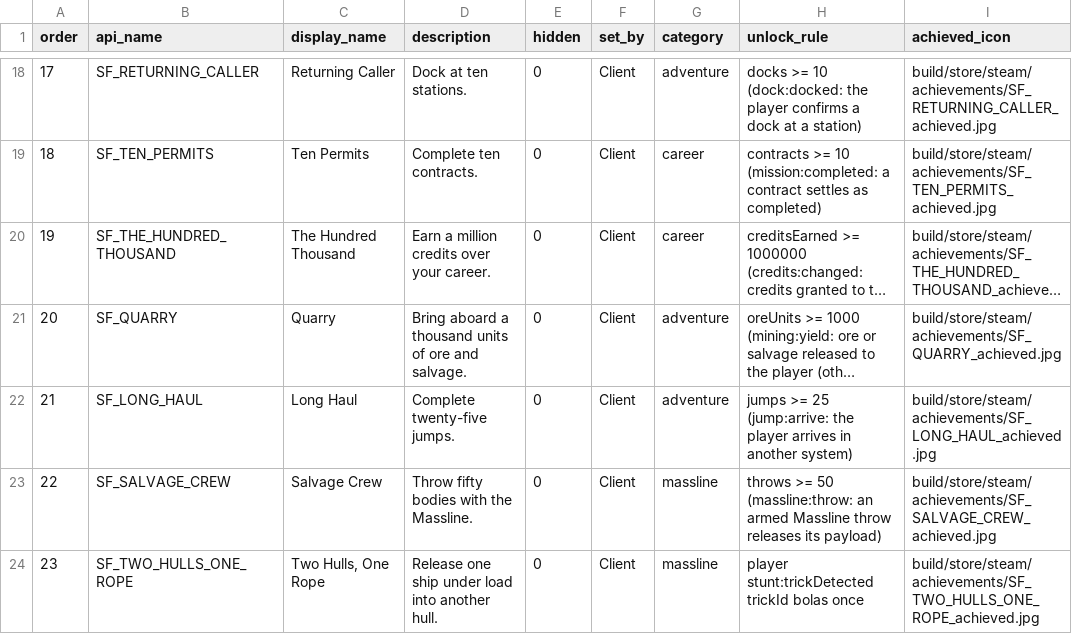
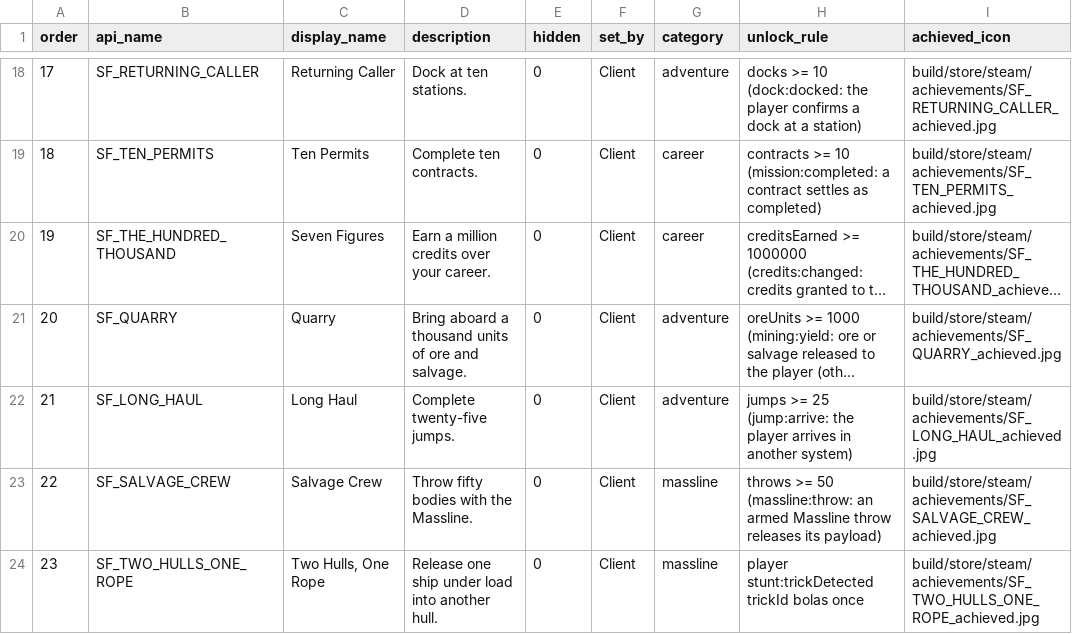
Before and after one commit to coldshalamov/SpaceFace, a CSV file: build/steam/achievements/achievements.csv, drawn as a sheet; only a part is shown, gaps mark what is left out; long unchanged cells end in …; the diff names each change by its address in the sheet, - before the commit and + after, or states it on an @@ line.

Commit message:
fix(achievements): distinguish contract and career milestones

```diff
--- a/build/steam/achievements/achievements.csv
+++ b/build/steam/achievements/achievements.csv
-C20 (display_name): The Hundred Thousand
+C20 (display_name): Seven Figures
```
Also changed, not shown: 3 other files.
